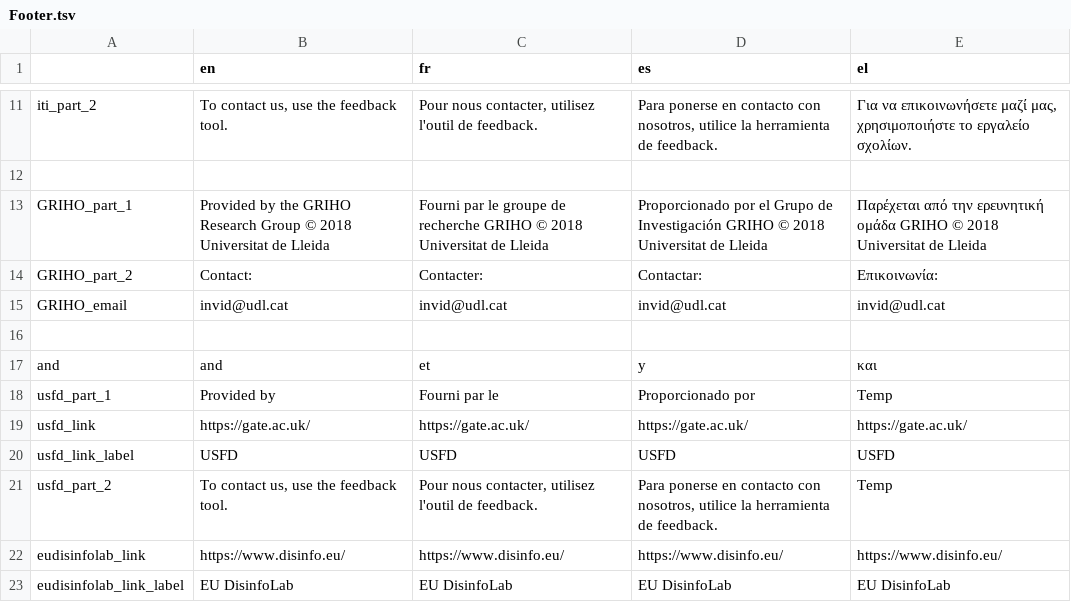
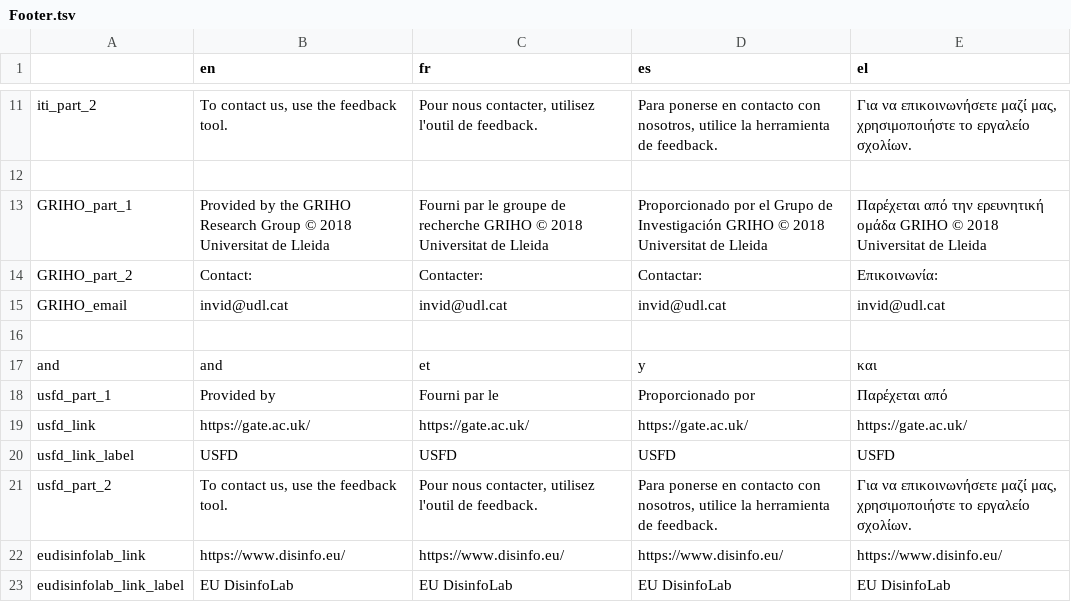
Before and after one commit to Xelgen/InVID-Translations, a TSV file: components/Shared/Footer.tsv, drawn as a sheet; only a part is shown, gaps mark what is left out.

Commit message:
Update Footer.tsv
updates usfd lines with a space and greek translation

```diff
--- a/components/Shared/Footer.tsv
+++ b/components/Shared/Footer.tsv
@@ -17,6 +17,6 @@ GRIHO_email	invid@udl.cat	invid@udl.cat	invid@udl.cat	invid@udl.cat
 and	and	et	y	και
-usfd_part_1	Provided by	Fourni par le	Proporcionado por	Temp
+usfd_part_1	Provided by 	Fourni par le 	Proporcionado por 	Παρέχεται από
 usfd_link	https://gate.ac.uk/	https://gate.ac.uk/	https://gate.ac.uk/	https://gate.ac.uk/
 usfd_link_label	USFD	USFD	USFD	USFD
-usfd_part_2	To contact us, use the feedback tool.	Pour nous contacter, utilisez l'outil de feedback.	Para ponerse en contacto con nosotros, utilice la herramienta de feedback.	Temp
+usfd_part_2	To contact us, use the feedback tool.	Pour nous contacter, utilisez l'outil de feedback.	Para ponerse en contacto con nosotros, utilice la herramienta de feedback.	Για να επικοινωνήσετε μαζί μας, χρησιμοποιήστε το εργαλείο σχολίων.
 eudisinfolab_link	https://www.disinfo.eu/	https://www.disinfo.eu/	https://www.disinfo.eu/	https://www.disinfo.eu/
```
